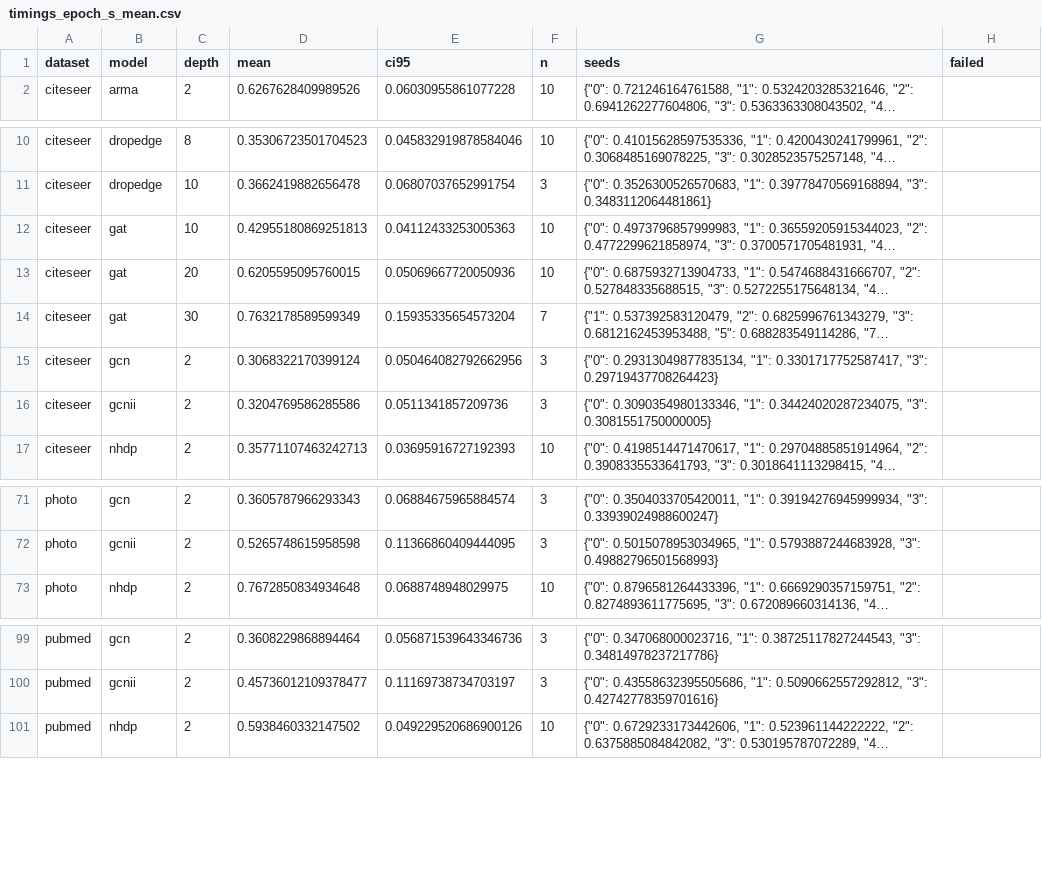
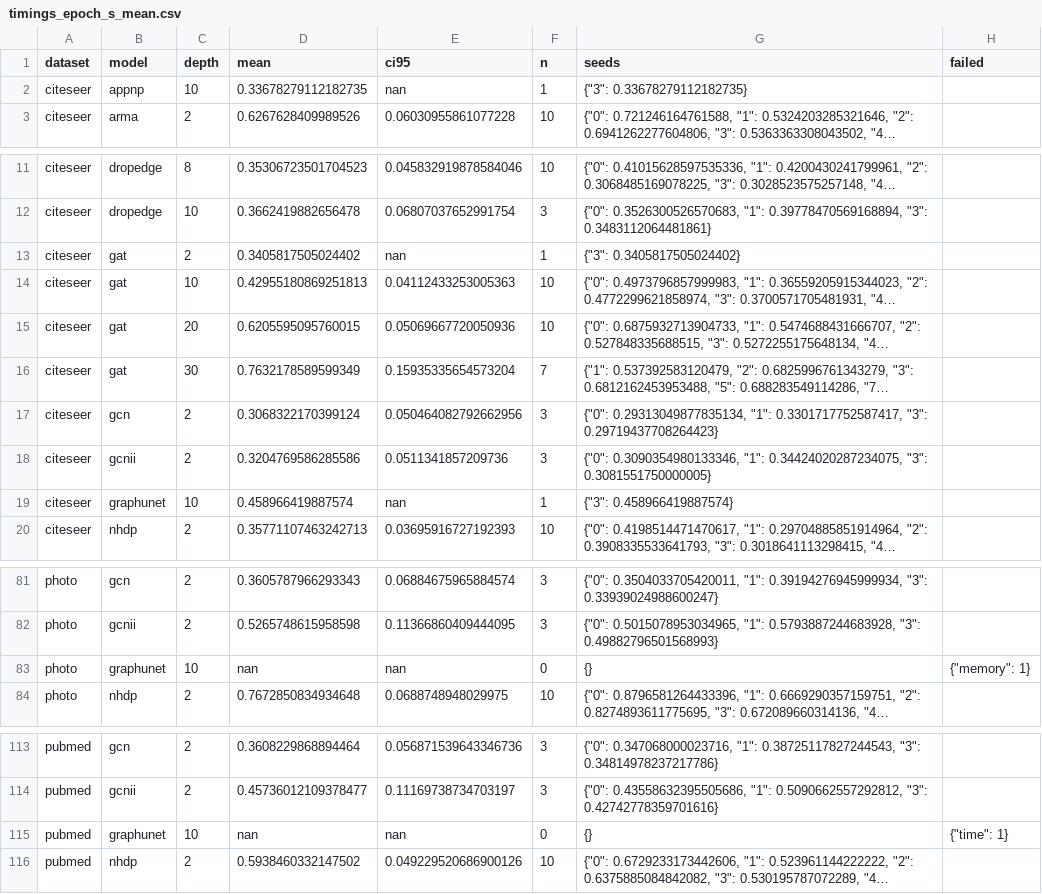
Before and after one commit to VKHS/n-HDP-GNN, a CSV file: results/table4_scarce/timings_epoch_s_mean.csv, drawn as a sheet; only a part is shown, gaps mark what is left out; long unchanged cells end in …; the diff covers the shown part only; the diff names each change by its address in the sheet, - before the commit and + after, or states it on an @@ line.

```diff
--- a/results/table4_scarce/timings_epoch_s_mean.csv
+++ b/results/table4_scarce/timings_epoch_s_mean.csv
+row 2: citeseer | appnp | 10 | 0.33678279112182735 | nan | 1 | {"3": 0.33678279112182735}
+row 13: citeseer | gat | 2 | 0.3405817505024402 | nan | 1 | {"3": 0.3405817505024402}
+row 19: citeseer | graphunet | 10 | 0.458966419887574 | nan | 1 | {"3": 0.458966419887574}
+row 83: photo | graphunet | 10 | nan | nan | 0 | {} | {"memory": 1}
+row 115: pubmed | graphunet | 10 | nan | nan | 0 | {} | {"time": 1}
```
Also changed, not shown: 11 added rows elsewhere in this file, results/table4_scarce/embedding_centroid_gap.csv, results/table4_scarce/embedding_madgap.csv, 6 other files.
